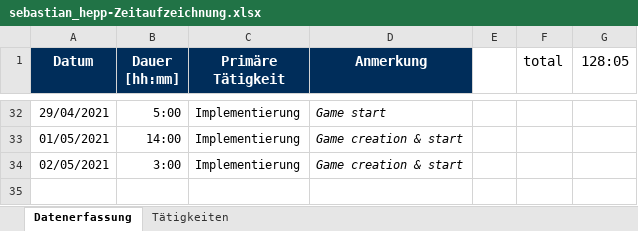
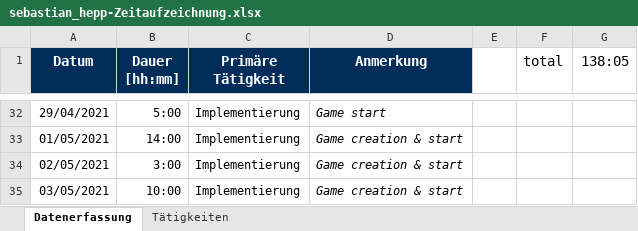
Before and after one commit to merasz/softwareEngineeringProject, an Excel workbook: documents/zeitaufzeichnung/sebastian_hepp-Zeitaufzeichnung.xlsx, sheet Datenerfassung, drawn as a sheet; only a part is shown, gaps mark what is left out; values as stored, in another font and other column widths than the file's, no borders; the diff names each change by its address in the sheet, - before the commit and + after, or states it on an @@ line.

Commit message:
game creation and starting

```diff
--- a/documents/zeitaufzeichnung/sebastian_hepp-Zeitaufzeichnung.xlsx (sheet Datenerfassung)
+++ b/documents/zeitaufzeichnung/sebastian_hepp-Zeitaufzeichnung.xlsx (sheet Datenerfassung)
-G1: 128:05
+G1: 138:05
+row 35: 03/05/2021 | 10:00 | Implementierung | Game creation & start
```
Also changed, not shown: 8 other files.
